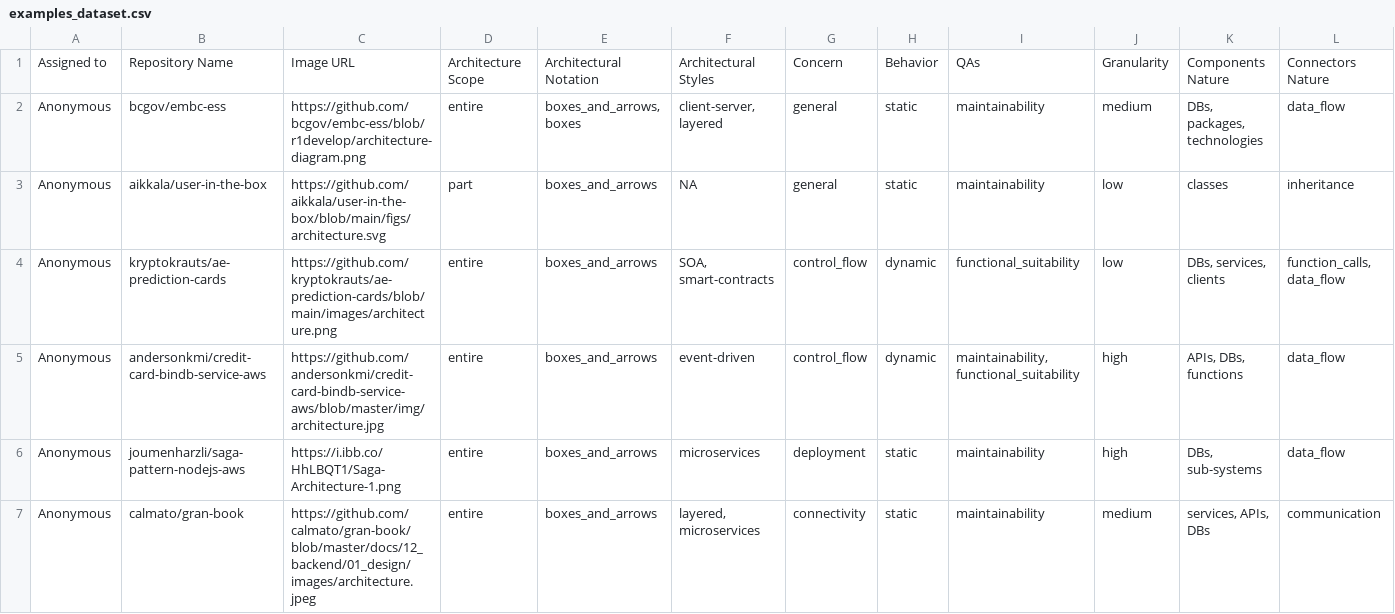
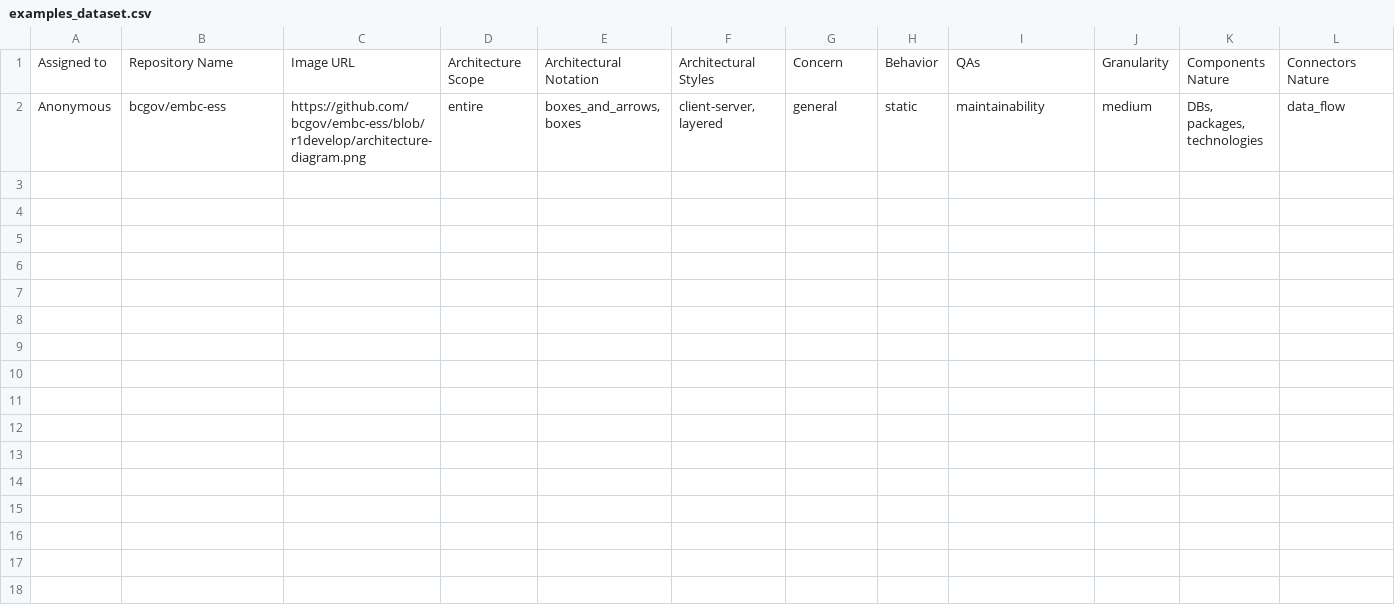
Before and after one commit to sa4s-serc/ViewGeneration, a CSV file: experiemts/promptTechniques/fewshot/Examples/examples_dataset.csv, drawn as a sheet; only a part is shown; rows hold the shown columns only; the diff covers the shown part only; the diff names each change by its address in the sheet, - before the commit and + after, or states it on an @@ line.

```diff
--- a/experiemts/promptTechniques/fewshot/Examples/examples_dataset.csv
+++ b/experiemts/promptTechniques/fewshot/Examples/examples_dataset.csv
-row 3: Anonymous | aikkala/user-in-the-box | https://github.com/aikkala/user-in-the-box/blob/main/figs/architecture.svg | part | boxes_and_arrows | NA | general | static | maintainability | low | classes | inheritance
-row 4: Anonymous | kryptokrauts/ae-prediction-cards | https://github.com/kryptokrauts/ae-prediction-cards/blob/main/images/architecture.png | entire | boxes_and_arrows | SOA, smart-contracts | control_flow | dynamic | functional_suitability | low | DBs, services, clients | function_calls, data_flow
-row 5: Anonymous | andersonkmi/credit-card-bindb-service-aws | https://github.com/andersonkmi/credit-card-bindb-service-aws/blob/master/img/architecture.jpg | entire | boxes_and_arrows | event-driven | control_flow | dynamic | maintainability, functional_suitability | high | APIs, DBs, functions | data_flow
-row 6: Anonymous | joumenharzli/saga-pattern-nodejs-aws | https://i.ibb.co/HhLBQT1/Saga-Architecture-1.png | entire | boxes_and_arrows | microservices | deployment | static | maintainability | high | DBs, sub-systems | data_flow
-row 7: Anonymous | calmato/gran-book | https://github.com/calmato/gran-book/blob/master/docs/12_backend/01_design/images/architecture.jpeg | entire | boxes_and_arrows | layered, microservices | connectivity | static | maintainability | medium | services, APIs, DBs | communication
```
Also changed, not shown: 4 removed rows elsewhere in this file, 42 other files.
